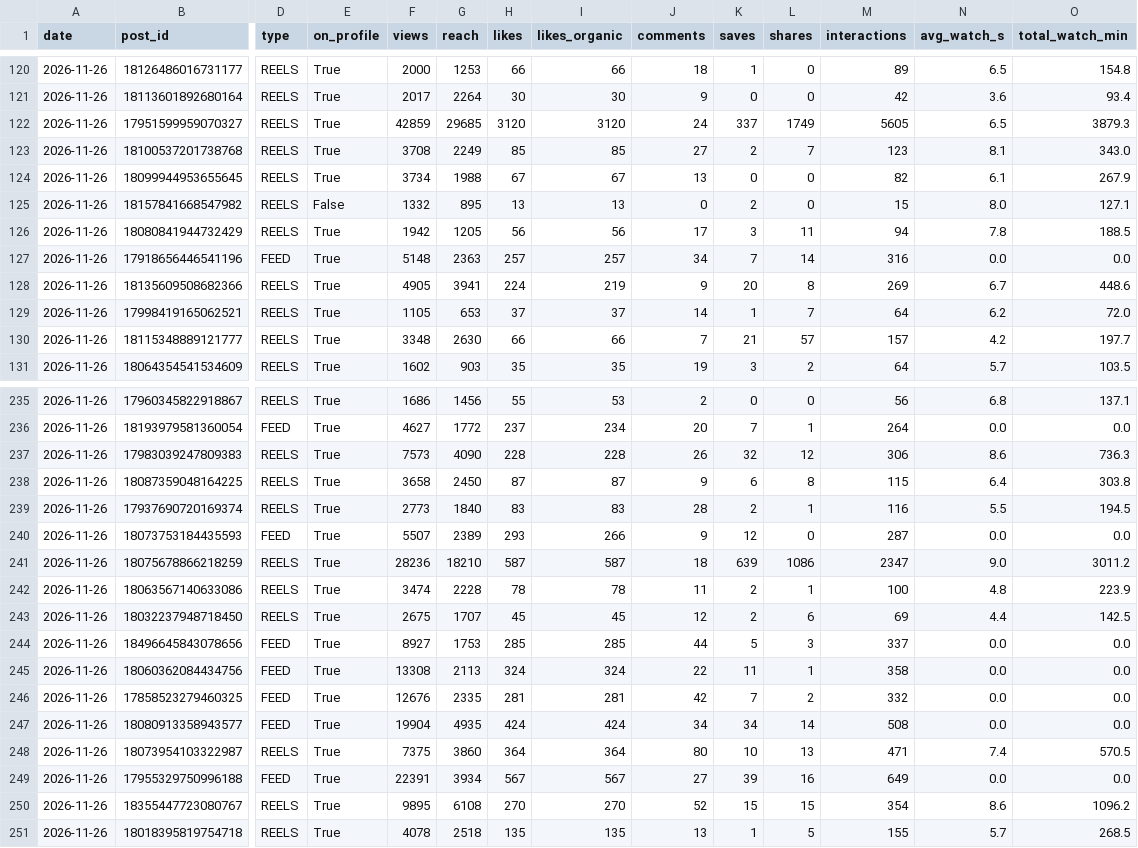
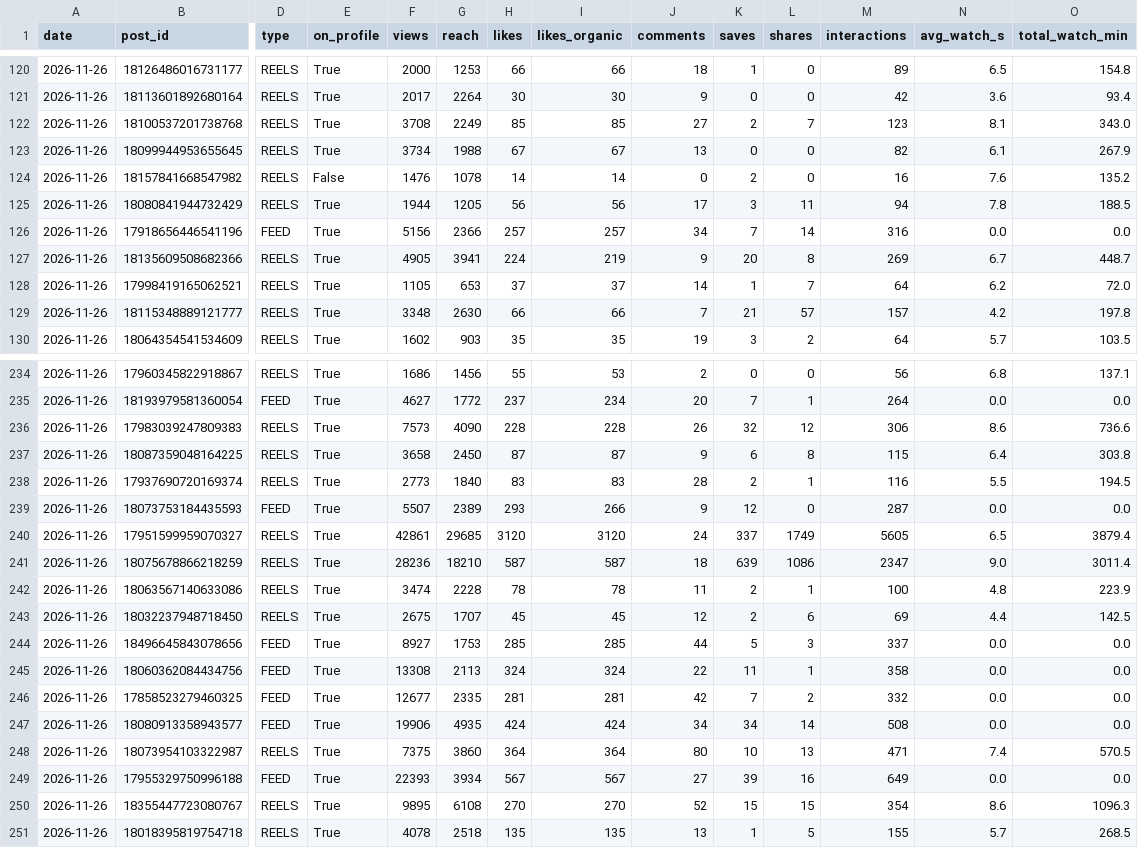
Before and after one commit to bfusting41/lili-portfolio, a CSV file: history/daily_posts.csv, drawn as a sheet; only a part is shown, gaps mark what is left out; removed rows and columns are numbered as before the commit, all else as after; rows hold the shown columns only; the diff covers the shown part only; the diff names each change by its address in the sheet, - before the commit and + after, or states it on an @@ line.

```diff
--- a/history/daily_posts.csv
+++ b/history/daily_posts.csv
-row 122: 2026-11-26 | 17951599959070327 | REELS | True | 42859 | 29685 | 3120 | 3120 | 24 | 337 | 1749 | 5605 | 6.5 | 3879.3
-F124 (views): 1332
+F124 (views): 1476
-G124 (reach): 895
+G124 (reach): 1078
-H124 (likes): 13
+H124 (likes): 14
-I124 (likes_organic): 13
+I124 (likes_organic): 14
-M124 (interactions): 15
+M124 (interactions): 16
-N124 (avg_watch_s): 8.0
+N124 (avg_watch_s): 7.6
-O124 (total_watch_min): 127.1
+O124 (total_watch_min): 135.2
-F125 (views): 1942
+F125 (views): 1944
-F126 (views): 5148
+F126 (views): 5156
-G126 (reach): 2363
+G126 (reach): 2366
-O127 (total_watch_min): 448.6
+O127 (total_watch_min): 448.7
-O129 (total_watch_min): 197.7
+O129 (total_watch_min): 197.8
-O236 (total_watch_min): 736.3
+O236 (total_watch_min): 736.6
+row 240: 2026-11-26 | 17951599959070327 | REELS | True | 42861 | 29685 | 3120 | 3120 | 24 | 337 | 1749 | 5605 | 6.5 | 3879.4
-O241 (total_watch_min): 3011.2
+O241 (total_watch_min): 3011.4
-F246 (views): 12676
+F246 (views): 12677
-F247 (views): 19904
+F247 (views): 19906
-F249 (views): 22391
+F249 (views): 22393
-O250 (total_watch_min): 1096.2
+O250 (total_watch_min): 1096.3
```
Also changed, not shown: 3 edited cells elsewhere in this file, history/daily_account.csv, history/daily_countries.csv, 4 other files.
